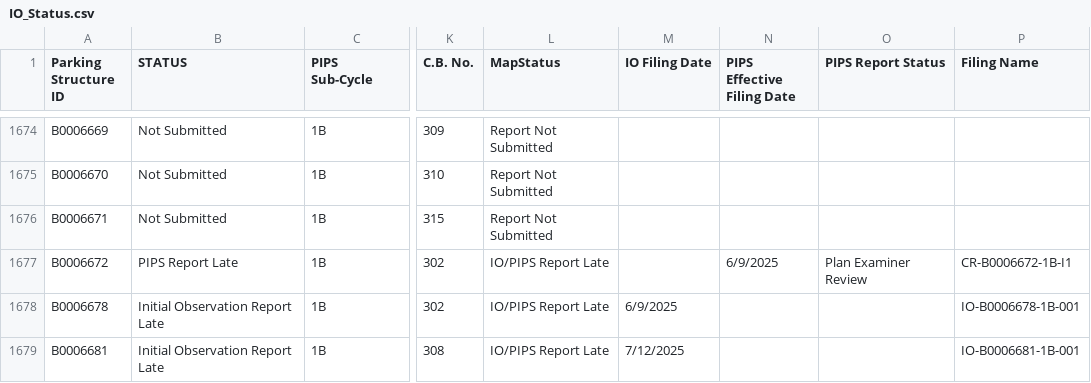
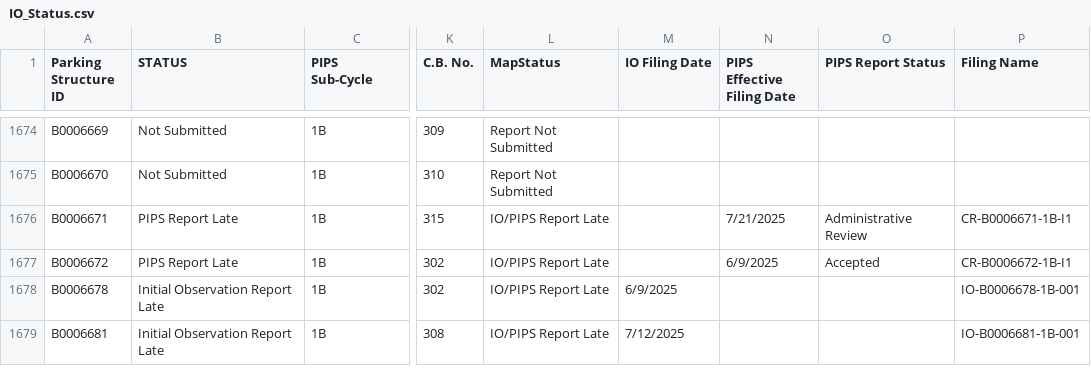
Before and after one commit to NYCDOB/ParkingStructures_InitialObservationReports, a CSV file: data/IO_Status.csv, drawn as a sheet; only a part is shown, gaps mark what is left out; the diff names each change by its address in the sheet, - before the commit and + after, or states it on an @@ line.

Commit message:
update from script Tue 07/22/2025  6:51:36.62, 5916 rows

```diff
--- a/data/IO_Status.csv
+++ b/data/IO_Status.csv
-B1676 (STATUS): Not Submitted
+B1676 (STATUS): PIPS Report Late
-L1676 (MapStatus): Report Not Submitted
+L1676 (MapStatus): IO/PIPS Report Late
-N1676 (PIPS Effective Filing Date): (empty)
+N1676 (PIPS Effective Filing Date): 7/21/2025
-O1676 (PIPS Report Status): (empty)
+O1676 (PIPS Report Status): Administrative Review
-P1676 (Filing Name): (empty)
+P1676 (Filing Name): CR-B0006671-1B-I1
-O1677 (PIPS Report Status): Plan Examiner Review
+O1677 (PIPS Report Status): Accepted
```
